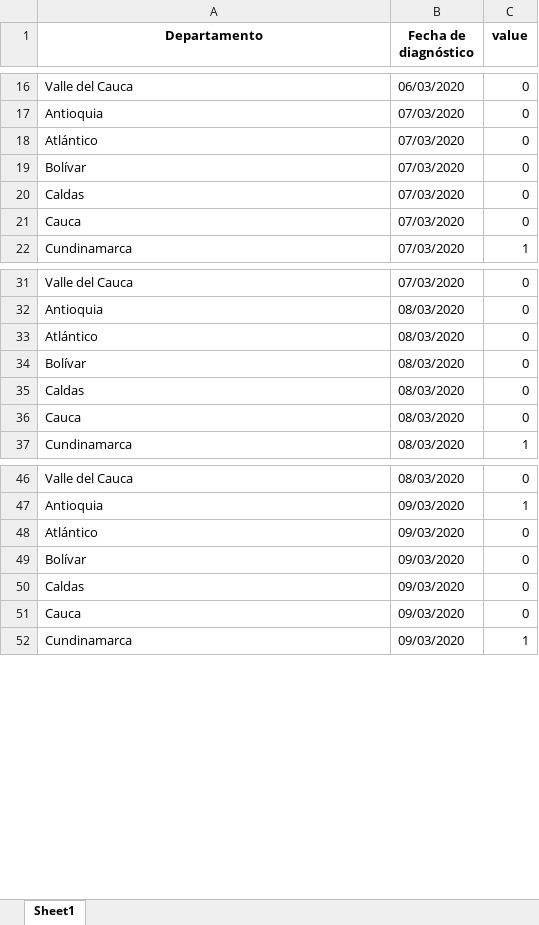
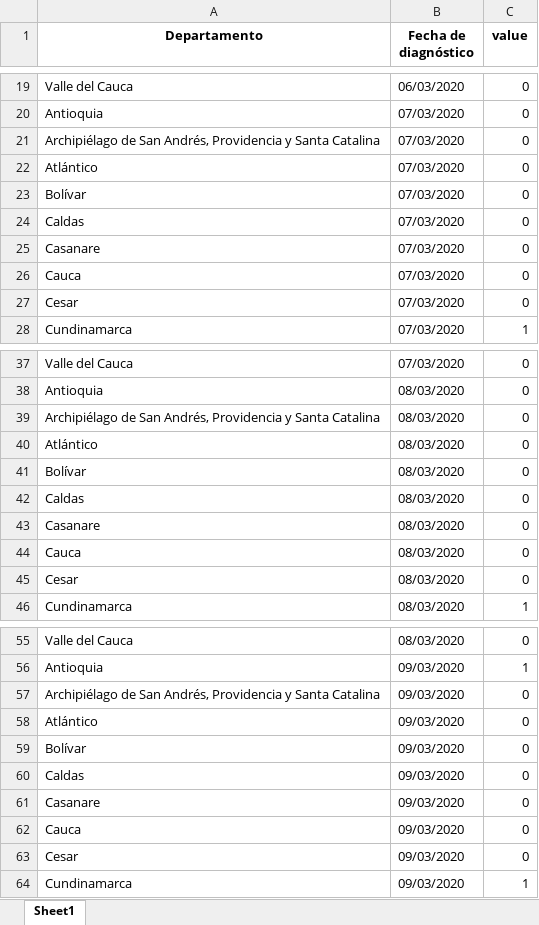
Before and after one commit to adtor97/Coronavirus, an Excel workbook: outputs/colombia_fixed.xlsx, sheet Sheet1, drawn as a sheet; only a part is shown, gaps mark what is left out; values as stored, in another font and other column widths than the file's, no borders; the diff covers the shown part only; the diff names each change by its address in the sheet, - before the commit and + after, or states it on an @@ line.

```diff
--- a/outputs/colombia_fixed.xlsx (sheet Sheet1)
+++ b/outputs/colombia_fixed.xlsx (sheet Sheet1)
+row 21: Archipiélago de San Andrés, Providencia y Santa Catalina | 07/03/2020 | 0
+row 25: Casanare | 07/03/2020 | 0
+row 27: Cesar | 07/03/2020 | 0
+row 39: Archipiélago de San Andrés, Providencia y Santa Catalina | 08/03/2020 | 0
+row 43: Casanare | 08/03/2020 | 0
+row 45: Cesar | 08/03/2020 | 0
+row 57: Archipiélago de San Andrés, Providencia y Santa Catalina | 09/03/2020 | 0
+row 61: Casanare | 09/03/2020 | 0
+row 63: Cesar | 09/03/2020 | 0
```
Also changed, not shown: 57 added rows and 4 edited cells elsewhere in this sheet, outputs/colombia_fixed_pivoted.xlsx, 4 other files.
